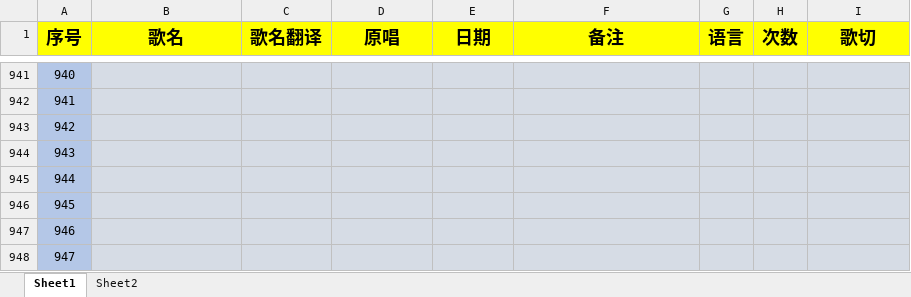
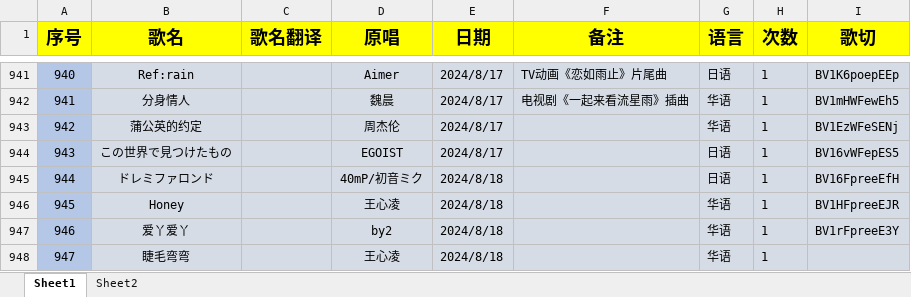
Before and after one commit to starsJuly/sui-song-list, an Excel workbook: scripts/music.xlsx, sheet Sheet1, drawn as a sheet; only a part is shown, gaps mark what is left out; values as stored, in another font and other column widths than the file's, no borders; the diff covers the shown part only; the diff names each change by its address in the sheet, - before the commit and + after, or states it on an @@ line.

```diff
--- a/scripts/music.xlsx (sheet Sheet1)
+++ b/scripts/music.xlsx (sheet Sheet1)
-B941 (歌名): (empty)
+B941 (歌名): Ref:rain
-D941 (原唱): (empty)
+D941 (原唱): Aimer
-E941:E944 (日期): (empty)
+E941:E944 (日期): 2024/8/17
-F941 (备注): (empty)
+F941 (备注): TV动画《恋如雨止》片尾曲
-G941 (语言): (empty)
+G941 (语言): 日语
-H941:H948 (次数): (empty)
+H941:H948 (次数): 1
-I941 (歌切): (empty)
+I941 (歌切): BV1K6poepEEp
-B942 (歌名): (empty)
+B942 (歌名): 分身情人
-D942 (原唱): (empty)
+D942 (原唱): 魏晨
-F942 (备注): (empty)
+F942 (备注): 电视剧《一起来看流星雨》插曲
-G942:G943 (语言): (empty)
+G942:G943 (语言): 华语
-I942 (歌切): (empty)
+I942 (歌切): BV1mHWFewEh5
-B943 (歌名): (empty)
+B943 (歌名): 蒲公英的约定
-D943 (原唱): (empty)
+D943 (原唱): 周杰伦
-I943 (歌切): (empty)
+I943 (歌切): BV1EzWFeSENj
-B944 (歌名): (empty)
+B944 (歌名): この世界で見つけたもの
-D944 (原唱): (empty)
+D944 (原唱): EGOIST
-G944:G945 (语言): (empty)
+G944:G945 (语言): 日语
-I944 (歌切): (empty)
+I944 (歌切): BV16vWFepES5
-B945 (歌名): (empty)
+B945 (歌名): ドレミファロンド
-D945 (原唱): (empty)
+D945 (原唱): 40mP/初音ミク
-E945:E948 (日期): (empty)
+E945:E948 (日期): 2024/8/18
-I945 (歌切): (empty)
+I945 (歌切): BV16FpreeEfH
-B946 (歌名): (empty)
+B946 (歌名): Honey
-D946 (原唱): (empty)
+D946 (原唱): 王心凌
-G946:G948 (语言): (empty)
+G946:G948 (语言): 华语
-I946 (歌切): (empty)
+I946 (歌切): BV1HFpreeEJR
-B947 (歌名): (empty)
+B947 (歌名): 爱丫爱丫
-D947 (原唱): (empty)
+D947 (原唱): by2
-I947 (歌切): (empty)
+I947 (歌切): BV1rFpreeE3Y
-B948 (歌名): (empty)
+B948 (歌名): 睫毛弯弯
-D948 (原唱): (empty)
+D948 (原唱): 王心凌
```
Also changed, not shown: 132 edited cells elsewhere in this sheet.
